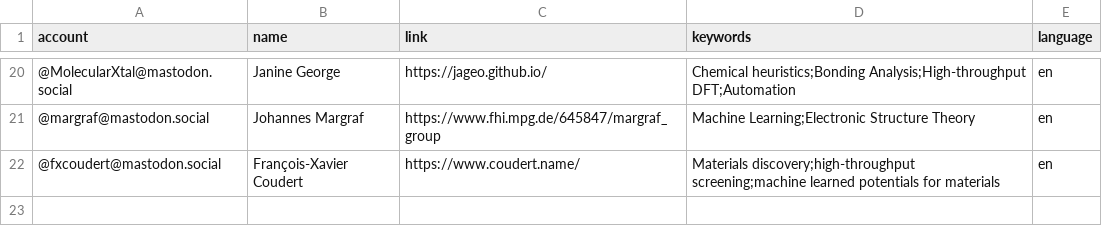
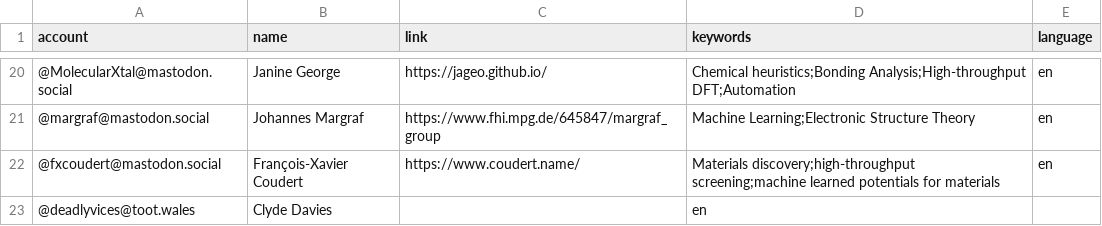
Before and after one commit to daenuprobst/Mastodon-Cheminformaticians, a CSV file: resources/users.csv, drawn as a sheet; only a part is shown, gaps mark what is left out.

Commit message:
Update users.csv

```diff
--- a/resources/users.csv
+++ b/resources/users.csv
@@ -22 +22,2 @@ account,name,link,keywords,language
 @fxcoudert@mastodon.social,François-Xavier Coudert,https://www.coudert.name/,Materials discovery;high-throughput screening;machine learned potentials for materials,en
+@deadlyvices@toot.wales,Clyde Davies,,en
```
